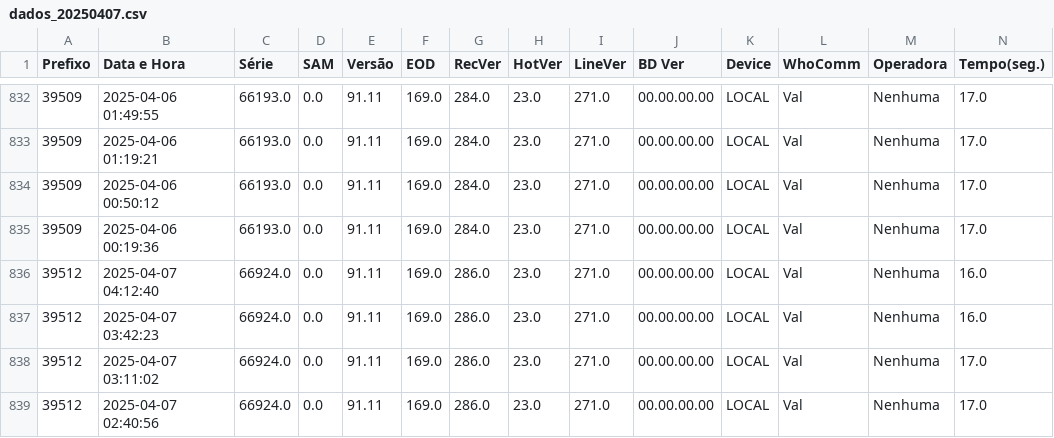
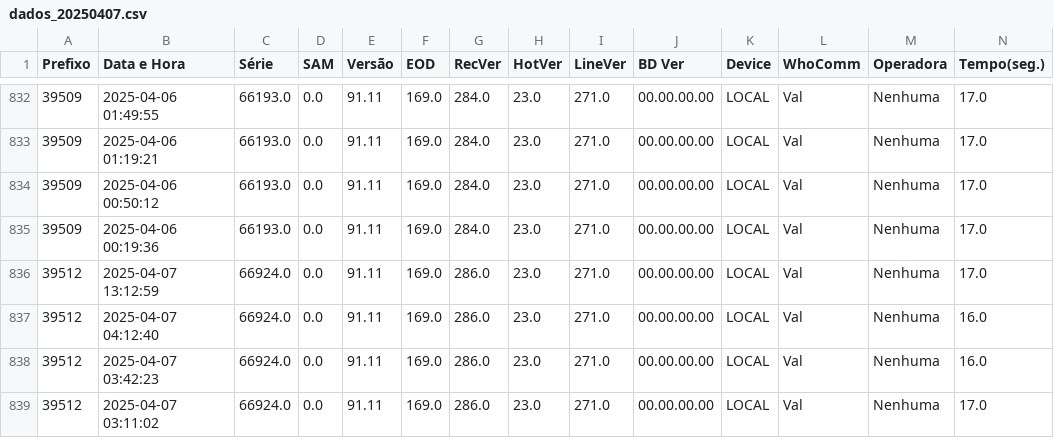
Before and after one commit to monitoramentov3lan/tcm-ribamar, a CSV file: dados/dados_20250407.csv, drawn as a sheet; only a part is shown, gaps mark what is left out; the shorter side is filled out with more unchanged rows; rows hold the shown columns only; the diff names each change by its address in the sheet, - before the commit and + after, or states it on an @@ line.

Commit message:
Dados 07/04/2025

```diff
--- a/dados/dados_20250407.csv
+++ b/dados/dados_20250407.csv
+row 836: 39512 | 2025-04-07 13:12:59 | 66924.0 | 0.0 | 91.11 | 169.0 | 286.0 | 23.0 | 271.0 | 00.00.00.00 | LOCAL | Val | Nenhuma | 17.0
```
